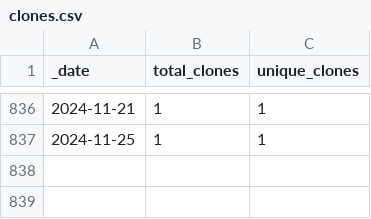
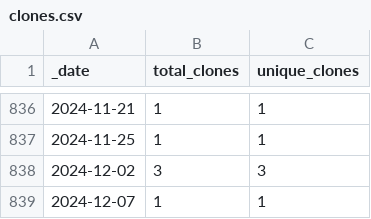
Before and after one commit to 0m4r/MMM-covid19, a CSV file: traffic/clones.csv, drawn as a sheet; only a part is shown, gaps mark what is left out; the diff names each change by its address in the sheet, - before the commit and + after, or states it on an @@ line.

Commit message:
GitHub traffic

```diff
--- a/traffic/clones.csv
+++ b/traffic/clones.csv
+row 838: 2024-12-02 | 3 | 3
+row 839: 2024-12-07 | 1 | 1
```
Also changed, not shown: 1 other file.
